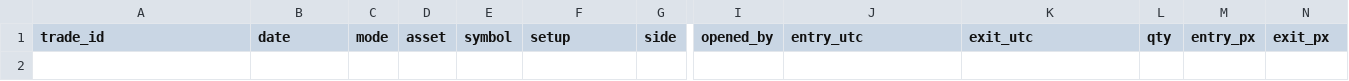
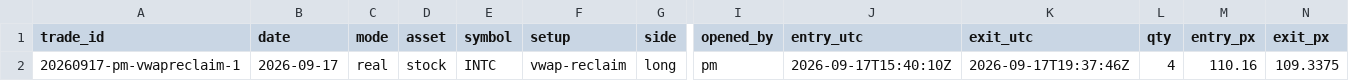
Before and after one commit to GabrieleSozio/AI-Trading, a CSV file: state/ledger/trades.csv, drawn as a sheet; only a part is shown, gaps mark what is left out; rows hold the shown columns only; the diff names each change by its address in the sheet, - before the commit and + after, or states it on an @@ line.

```diff
--- a/state/ledger/trades.csv
+++ b/state/ledger/trades.csv
+row 2: 20260917-pm-vwapreclaim-1 | 2026-09-17 | real | stock | INTC | vwap-reclaim | long | pm | 2026-09-17T15:40:10Z | 2026-09-17T19:37:46Z | 4 | 110.16 | 109.3375
```
Also changed, not shown: state/ledger/forecasts.csv, state/ledger/runs.csv, 8 other files.
